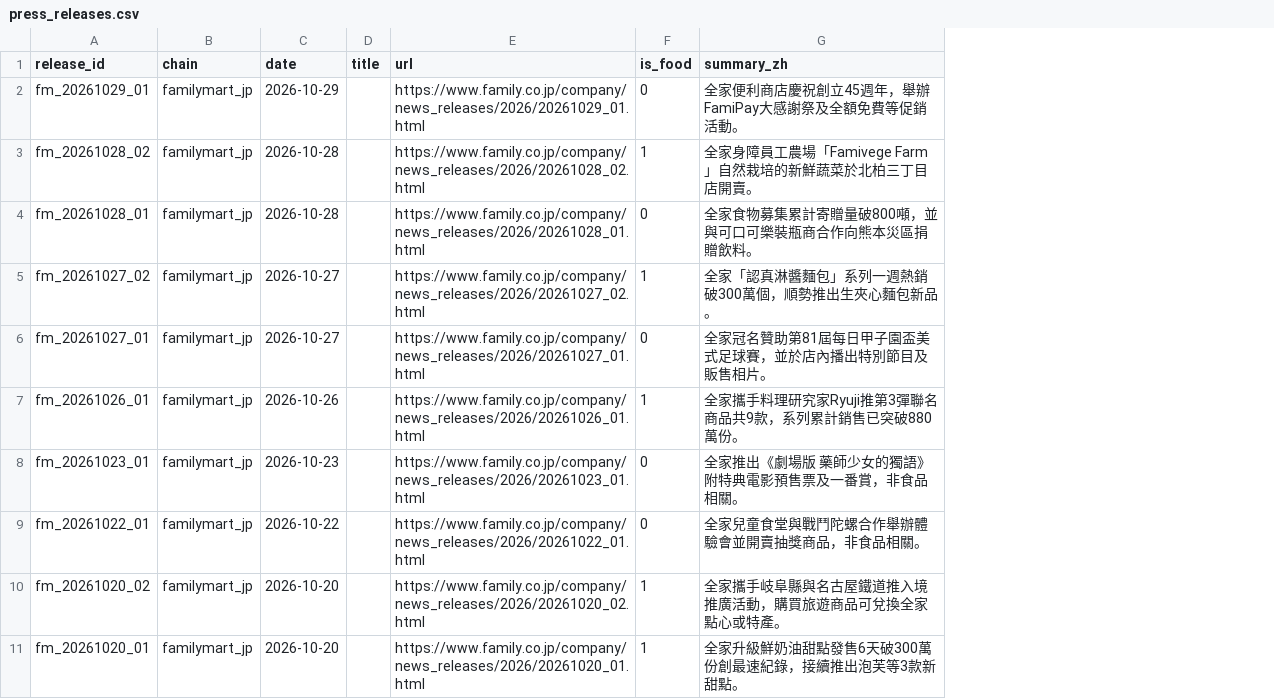
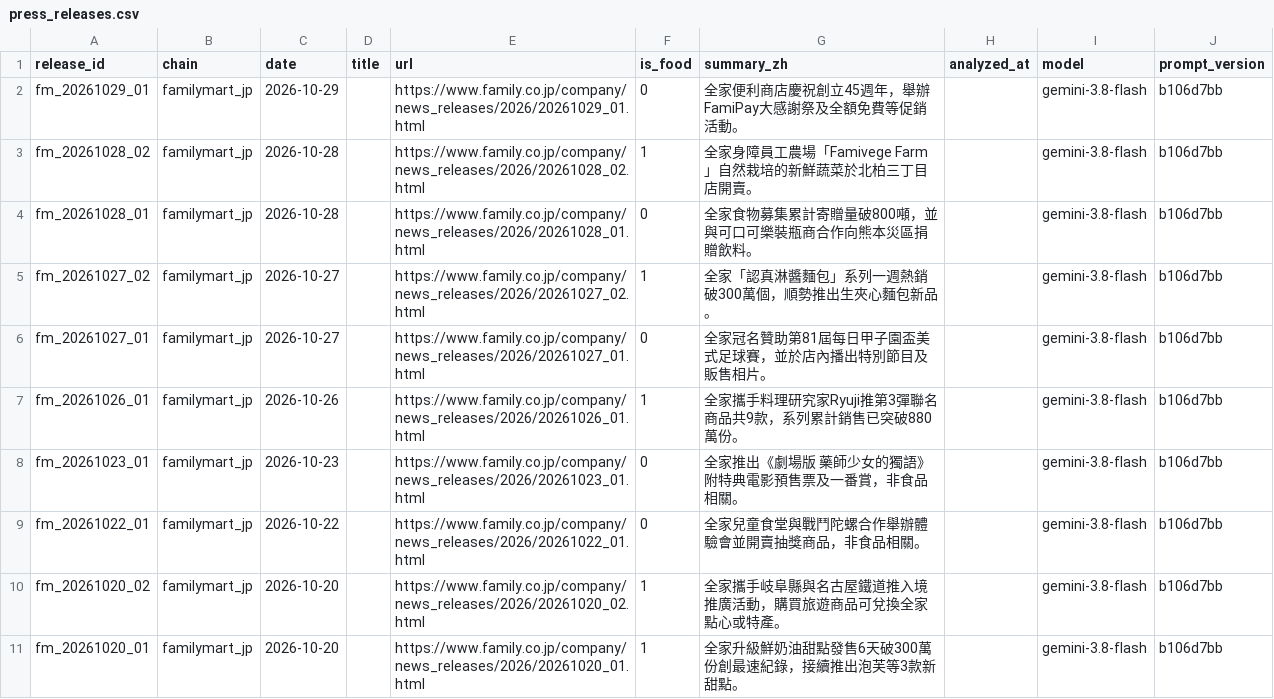
Before and after one commit to wallacezheng/CVS_report, a CSV file: data/press_releases.csv, drawn as a sheet; only a part is shown; the diff names each change by its address in the sheet, - before the commit and + after, or states it on an @@ line.

```diff
--- a/data/press_releases.csv
+++ b/data/press_releases.csv
+column H (analyzed_at), empty
+column I (model), rows 2-11: all gemini-3.8-flash
+column J (prompt_version), rows 2-11: all b106d7bb
```
Also changed, not shown: config/manual.csv, 10 other files.
